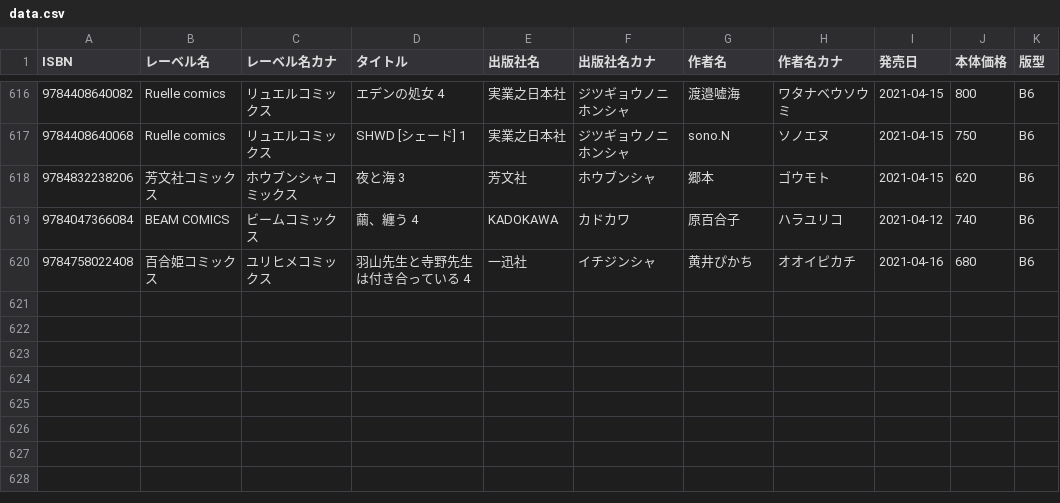
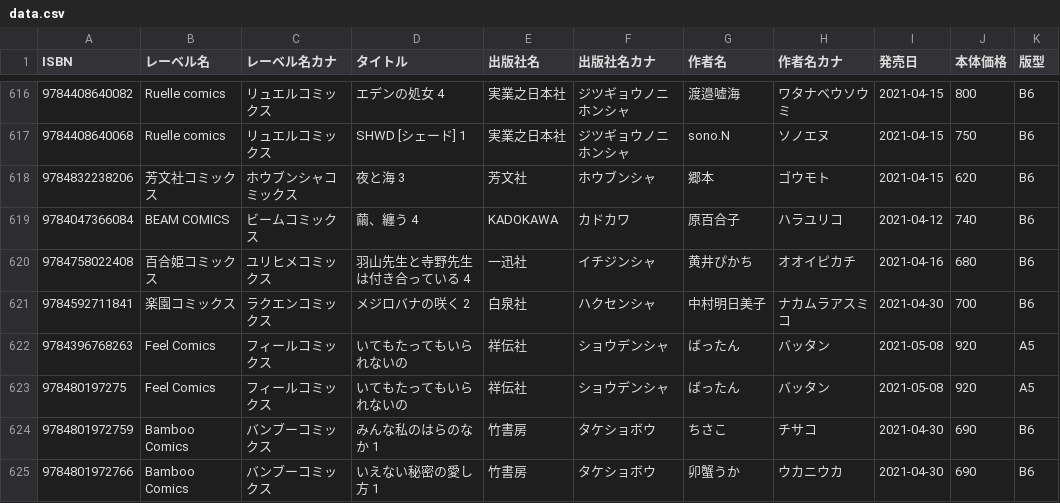
Before and after one commit to mitsuemon/lily-comics, a CSV file: data.csv, drawn as a sheet; only a part is shown, gaps mark what is left out; the diff names each change by its address in the sheet, - before the commit and + after, or states it on an @@ line.

Commit message:
[add] 5/8に勝ったマンガの追加
以下のマンガを追加
- いえない秘密の愛し方 1
- メジロバナの咲く 2
- みんな私のはらのなか
- いてもたってもいられないの

```diff
--- a/data.csv
+++ b/data.csv
+row 621: 9784592711841 | 楽園コミックス | ラクエンコミックス | メジロバナの咲く 2 | 白泉社 | ハクセンシャ | 中村明日美子 | ナカムラアスミコ | 2021-04-30 | 700 | B6
+row 622: 9784396768263 | Feel Comics | フィールコミックス | いてもたってもいられないの | 祥伝社 | ショウデンシャ | ばったん | バッタン | 2021-05-08 | 920 | A5
+row 623: 978480197275 | Feel Comics | フィールコミックス | いてもたってもいられないの | 祥伝社 | ショウデンシャ | ばったん | バッタン | 2021-05-08 | 920 | A5
+row 624: 9784801972759 | Bamboo Comics | バンブーコミックス | みんな私のはらのなか 1 | 竹書房 | タケショボウ | ちさこ | チサコ | 2021-04-30 | 690 | B6
+row 625: 9784801972766 | Bamboo Comics | バンブーコミックス | いえない秘密の愛し方 1 | 竹書房 | タケショボウ | 卯蟹うか | ウカニウカ | 2021-04-30 | 690 | B6
```
